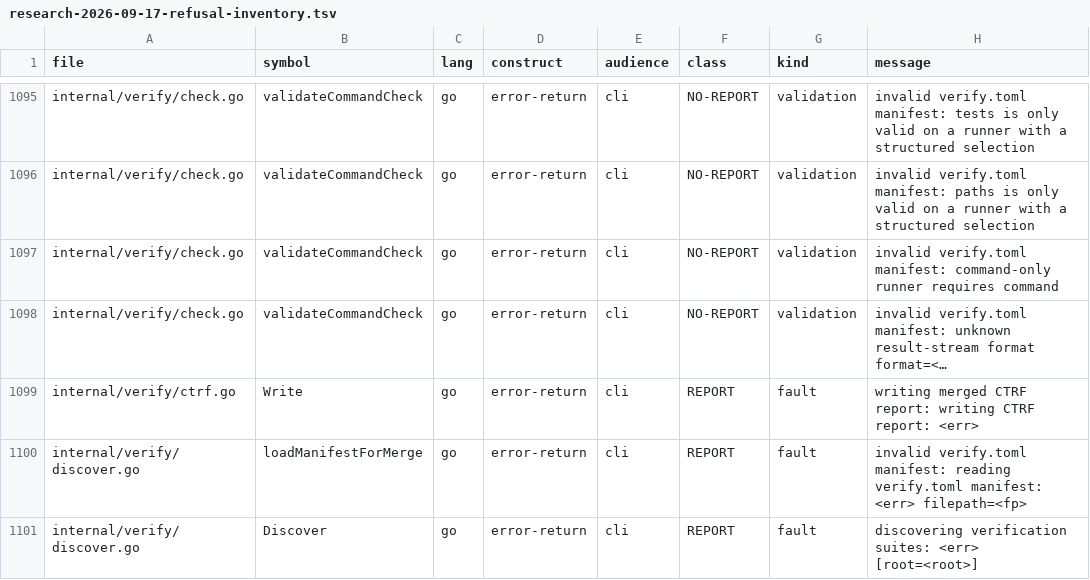
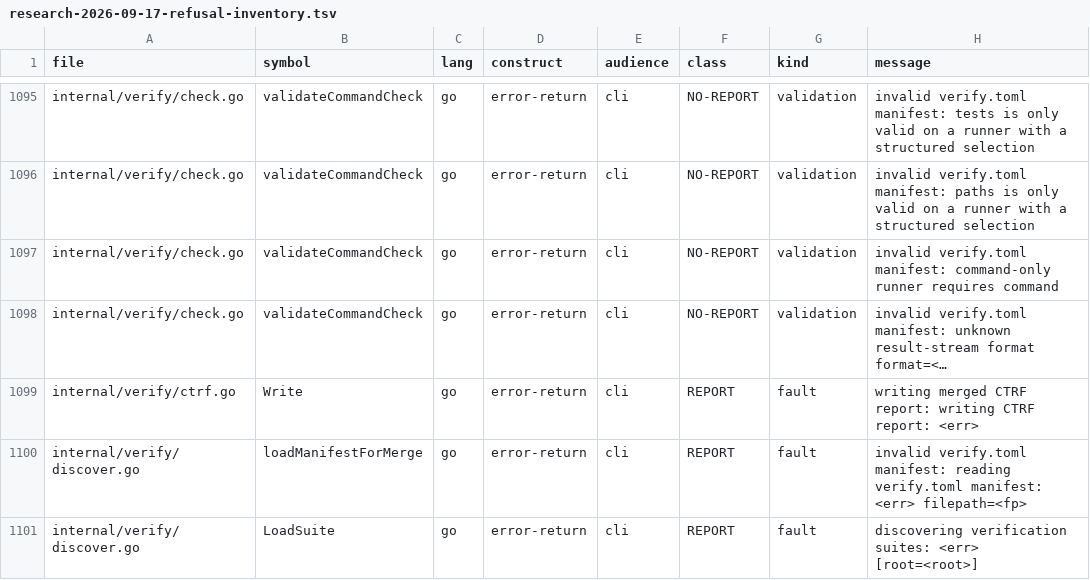
Before and after one commit to mikeschinkel/endless, a TSV file: docs/research-2026-09-17-refusal-inventory.tsv, drawn as a sheet; only a part is shown, gaps mark what is left out; long unchanged cells end in …; the diff covers the shown part only; the diff names each change by its address in the sheet, - before the commit and + after, or states it on an @@ line.

```diff
--- a/docs/research-2026-09-17-refusal-inventory.tsv
+++ b/docs/research-2026-09-17-refusal-inventory.tsv
-B1101 (symbol): Discover
+B1101 (symbol): LoadSuite
```
Also changed, not shown: 3 edited cells elsewhere in this file, 11 other files.
